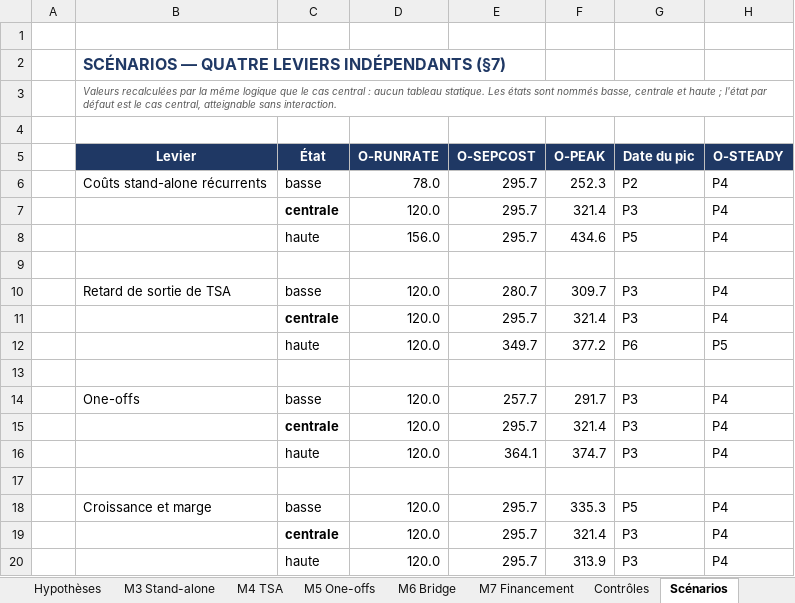
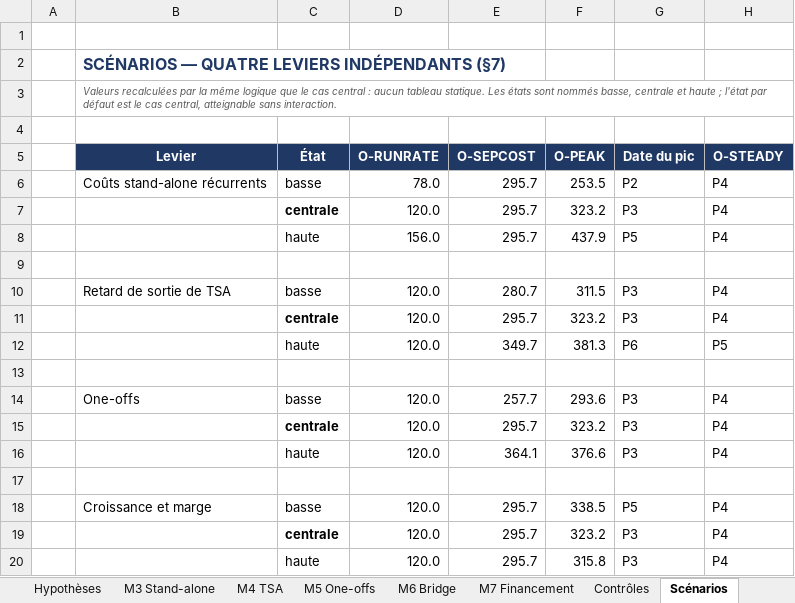
Before and after one commit to HBenChaouch/Portfolio, an Excel workbook: public/downloads/opella/Opella-Carveout-Model.xlsx, sheet Scénarios, drawn as a sheet; values as stored, in another font and other column widths than the file's, no borders; the diff names each change by its address in the sheet, - before the commit and + after, or states it on an @@ line.

```diff
--- a/public/downloads/opella/Opella-Carveout-Model.xlsx (sheet Scénarios)
+++ b/public/downloads/opella/Opella-Carveout-Model.xlsx (sheet Scénarios)
-F6 (O-PEAK): 252.3
+F6 (O-PEAK): 253.5
-F7 (O-PEAK): 321.4
+F7 (O-PEAK): 323.2
-F8 (O-PEAK): 434.6
+F8 (O-PEAK): 437.9
-F10 (O-PEAK): 309.7
+F10 (O-PEAK): 311.5
-F11 (O-PEAK): 321.4
+F11 (O-PEAK): 323.2
-F12 (O-PEAK): 377.2
+F12 (O-PEAK): 381.3
-F14 (O-PEAK): 291.7
+F14 (O-PEAK): 293.6
-F15 (O-PEAK): 321.4
+F15 (O-PEAK): 323.2
-F16 (O-PEAK): 374.7
+F16 (O-PEAK): 376.6
-F18 (O-PEAK): 335.3
+F18 (O-PEAK): 338.5
-F19 (O-PEAK): 321.4
+F19 (O-PEAK): 323.2
-F20 (O-PEAK): 313.9
+F20 (O-PEAK): 315.8
```
Also changed, not shown: sheet M7 Financement, sheet M6 Bridge, sheet Hypothèses, sheet M8 Acquéreur, 10 other files.
